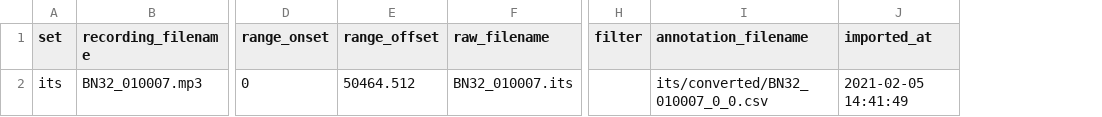
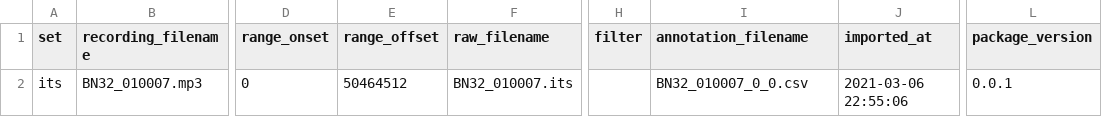
Before and after one commit to LAAC-LSCP/vandam-daylong-demo, a CSV file: metadata/annotations.csv, drawn as a sheet; only a part is shown, gaps mark what is left out; the diff names each change by its address in the sheet, - before the commit and + after, or states it on an @@ line.

Commit message:
dataset upgrade

```diff
--- a/metadata/annotations.csv
+++ b/metadata/annotations.csv
+column L (package_version), row 2: 0.0.1
-E2 (range_offset): 50464.512
+E2 (range_offset): 50464512
-I2 (annotation_filename): its/converted/BN32_010007_0_0.csv
+I2 (annotation_filename): BN32_010007_0_0.csv
-J2 (imported_at): 2021-02-05 14:41:49
+J2 (imported_at): 2021-03-06 22:55:06
```
Also changed, not shown: 2 other files.
